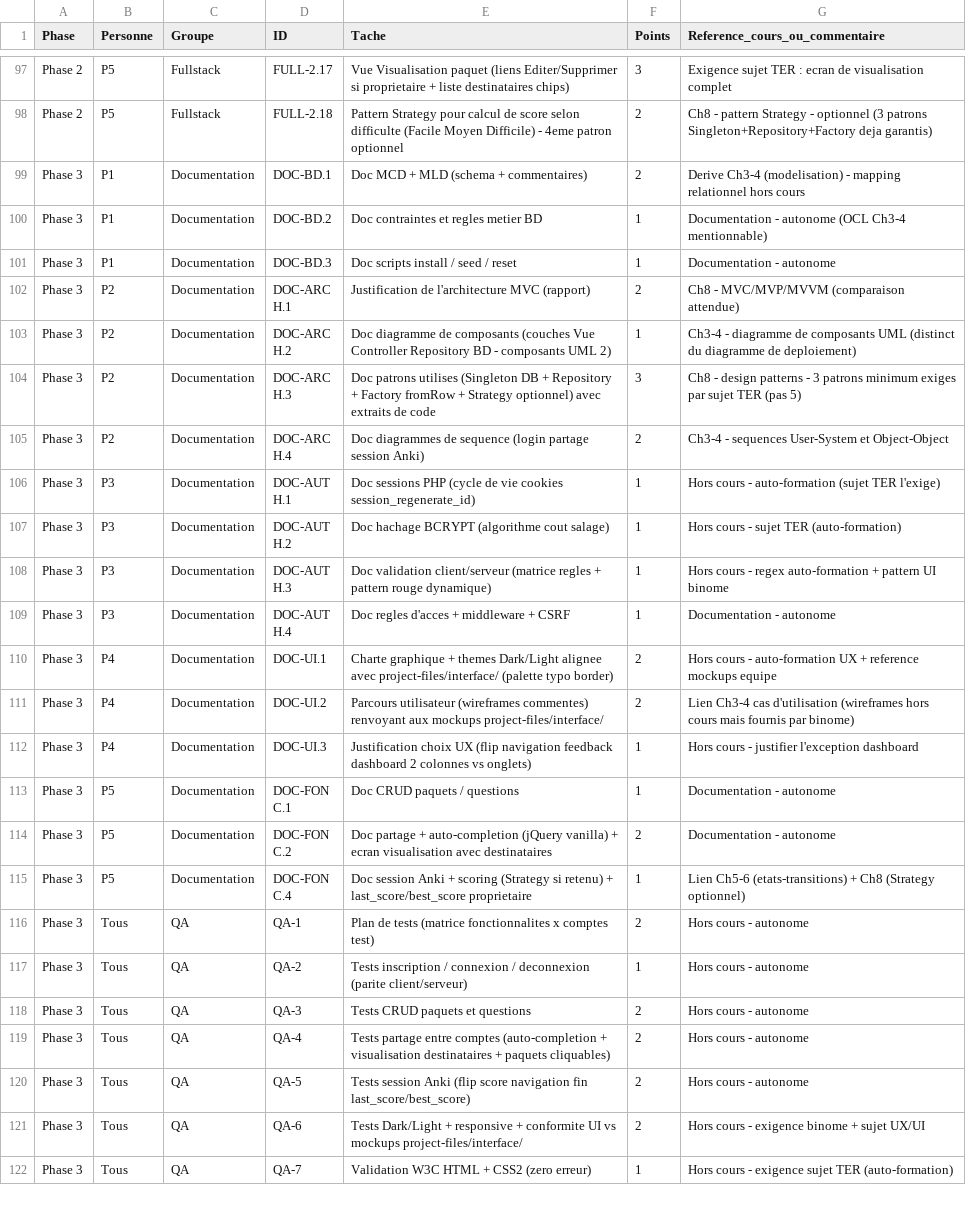
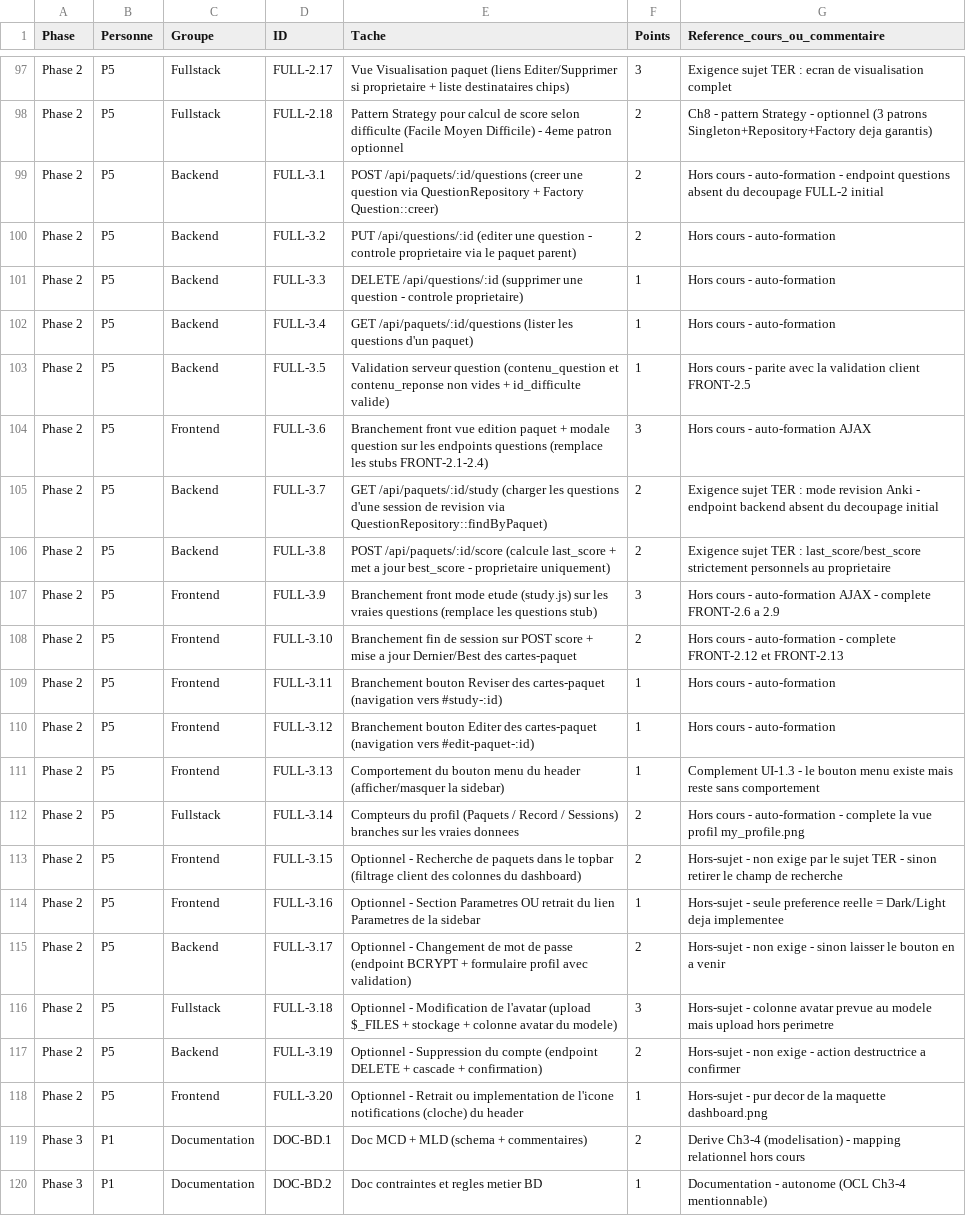
Before and after one commit to souleimaneelqodsi/flashcards, a CSV file: project-files/repartition_taches_detaillee.csv, drawn as a sheet; only a part is shown, gaps mark what is left out; the shorter side is filled out with more unchanged rows.

Commit message:
docs(taches): ajoute la macro FULL-3 (questions revision finitions) - couvre les trous du decoupage

```diff
--- a/project-files/repartition_taches_detaillee.csv
+++ b/project-files/repartition_taches_detaillee.csv
@@ -98,2 +98,22 @@ Phase 2,P5,Fullstack,FULL-2.17,Vue Visualisation paquet (liens Editer/Supprimer
 Phase 2,P5,Fullstack,FULL-2.18,Pattern Strategy pour calcul de score selon difficulte (Facile Moyen Difficile) - 4eme patron optionnel,2,Ch8 - pattern Strategy - optionnel (3 patrons Singleton+Repository+Factory deja garantis)
+Phase 2,P5,Backend,FULL-3.1,POST /api/paquets/:id/questions (creer une question via QuestionRepository + Factory Question::creer),2,Hors cours - auto-formation - endpoint questions absent du decoupage FULL-2 initial
+Phase 2,P5,Backend,FULL-3.2,PUT /api/questions/:id (editer une question - controle proprietaire via le paquet parent),2,Hors cours - auto-formation
+Phase 2,P5,Backend,FULL-3.3,DELETE /api/questions/:id (supprimer une question - controle proprietaire),1,Hors cours - auto-formation
+Phase 2,P5,Backend,FULL-3.4,GET /api/paquets/:id/questions (lister les questions d'un paquet),1,Hors cours - auto-formation
+Phase 2,P5,Backend,FULL-3.5,Validation serveur question (contenu_question et contenu_reponse non vides + id_difficulte valide),1,Hors cours - parite avec la validation client FRONT-2.5
+Phase 2,P5,Frontend,FULL-3.6,Branchement front vue edition paquet + modale question sur les endpoints questions (remplace les stubs FRONT-2.1-2.4),3,Hors cours - auto-formation AJAX
+Phase 2,P5,Backend,FULL-3.7,GET /api/paquets/:id/study (charger les questions d'une session de revision via QuestionRepository::findByPaquet),2,Exigence sujet TER : mode revision Anki - endpoint backend absent du decoupage initial
+Phase 2,P5,Backend,FULL-3.8,POST /api/paquets/:id/score (calcule last_score + met a jour best_score - proprietaire uniquement),2,Exigence sujet TER : last_score/best_score strictement personnels au proprietaire
+Phase 2,P5,Frontend,FULL-3.9,Branchement front mode etude (study.js) sur les vraies questions (remplace les questions stub),3,Hors cours - auto-formation AJAX - complete FRONT-2.6 a 2.9
+Phase 2,P5,Frontend,FULL-3.10,Branchement fin de session sur POST score + mise a jour Dernier/Best des cartes-paquet,2,Hors cours - auto-formation - complete FRONT-2.12 et FRONT-2.13
+Phase 2,P5,Frontend,FULL-3.11,Branchement bouton Reviser des cartes-paquet (navigation vers #study-:id),1,Hors cours - auto-formation
+Phase 2,P5,Frontend,FULL-3.12,Branchement bouton Editer des cartes-paquet (navigation vers #edit-paquet-:id),1,Hors cours - auto-formation
+Phase 2,P5,Frontend,FULL-3.13,Comportement du bouton menu du header (afficher/masquer la sidebar),1,Complement UI-1.3 - le bouton menu existe mais reste sans comportement
+Phase 2,P5,Fullstack,FULL-3.14,Compteurs du profil (Paquets / Record / Sessions) branches sur les vraies donnees,2,Hors cours - auto-formation - complete la vue profil my_profile.png
+Phase 2,P5,Frontend,FULL-3.15,Optionnel - Recherche de paquets dans le topbar (filtrage client des colonnes du dashboard),2,Hors-sujet - non exige par le sujet TER - sinon retirer le champ de recherche
+Phase 2,P5,Frontend,FULL-3.16,Optionnel - Section Parametres OU retrait du lien Parametres de la sidebar,1,Hors-sujet - seule preference reelle = Dark/Light deja implementee
+Phase 2,P5,Backend,FULL-3.17,Optionnel - Changement de mot de passe (endpoint BCRYPT + formulaire profil avec validation),2,Hors-sujet - non exige - sinon laisser le bouton en a venir
+Phase 2,P5,Fullstack,FULL-3.18,Optionnel - Modification de l'avatar (upload $_FILES + stockage + colonne avatar du modele),3,Hors-sujet - colonne avatar prevue au modele mais upload hors perimetre
+Phase 2,P5,Backend,FULL-3.19,Optionnel - Suppression du compte (endpoint DELETE + cascade + confirmation),2,Hors-sujet - non exige - action destructrice a confirmer
+Phase 2,P5,Frontend,FULL-3.20,Optionnel - Retrait ou implementation de l'icone notifications (cloche) du header,1,Hors-sujet - pur decor de la maquette dashboard.png
 Phase 3,P1,Documentation,DOC-BD.1,Doc MCD + MLD (schema + commentaires),2,Derive Ch3-4 (modelisation) - mapping relationnel hors cours
```
